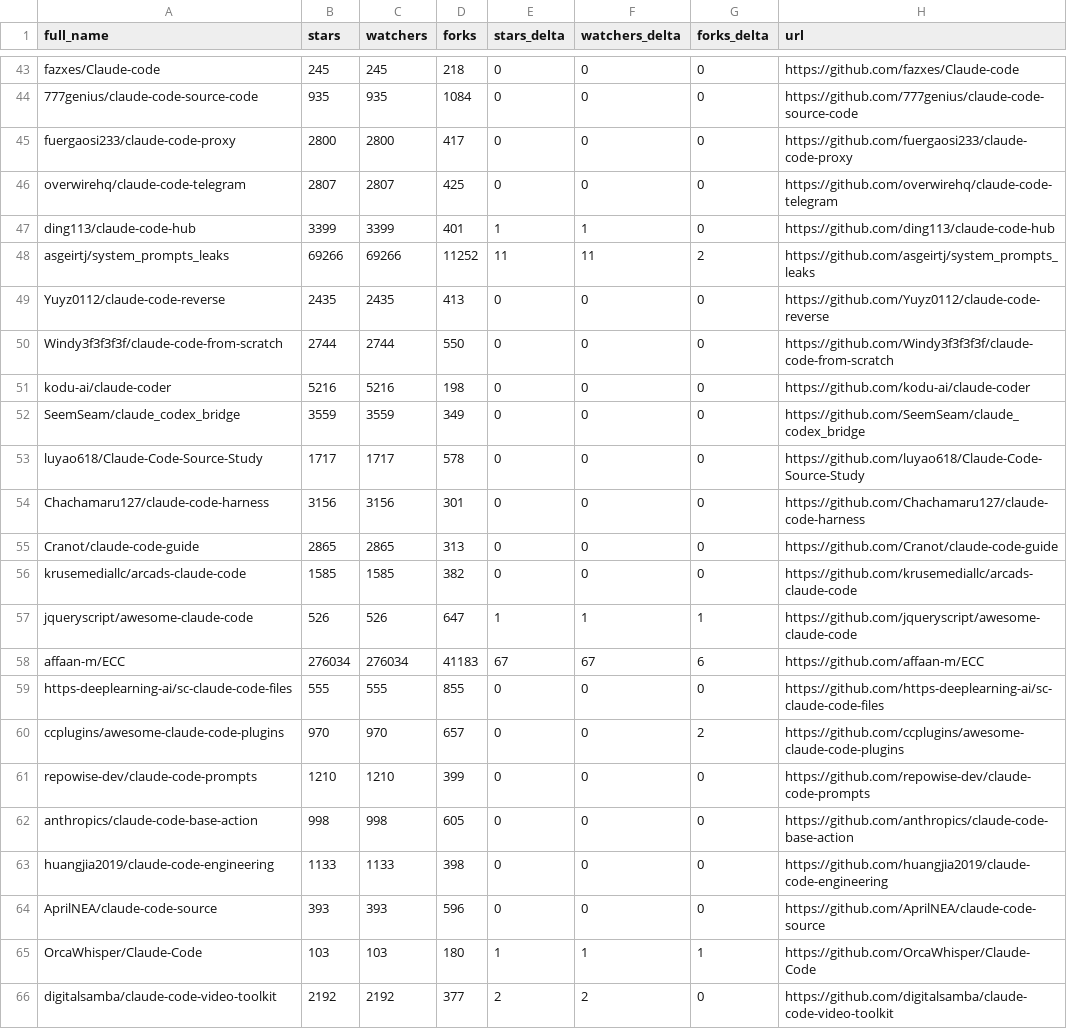
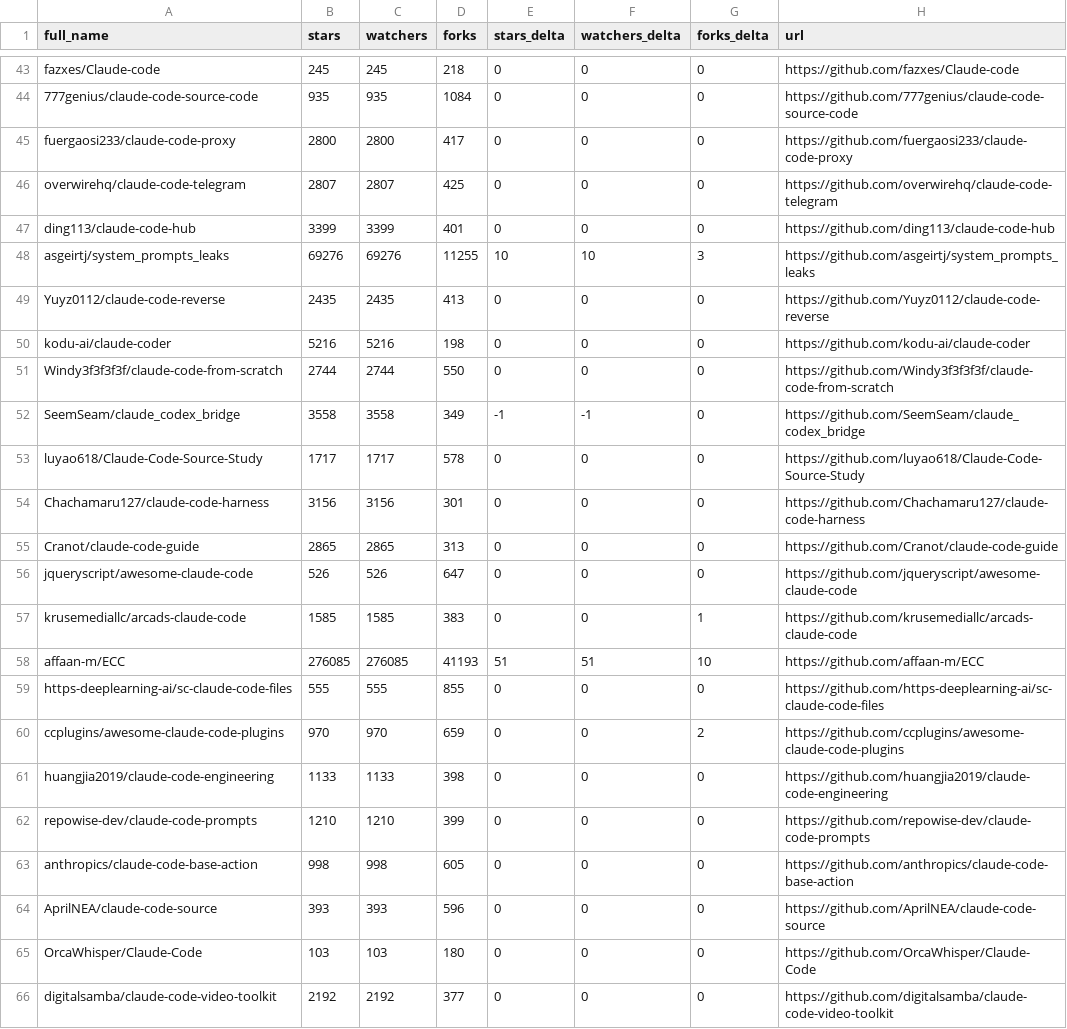
Before and after one commit to acrinym/awesome-claude-code, a CSV file: data/repo-ticker.csv, drawn as a sheet; only a part is shown, gaps mark what is left out; the diff covers the shown part only.

```diff
--- a/data/repo-ticker.csv
+++ b/data/repo-ticker.csv
@@ -46,8 +46,8 @@ fuergaosi233/claude-code-proxy,2800,2800,417,0,0,0,https://github.com/fuergaosi2
 overwirehq/claude-code-telegram,2807,2807,425,0,0,0,https://github.com/overwirehq/claude-code-telegram
-ding113/claude-code-hub,3399,3399,401,1,1,0,https://github.com/ding113/claude-code-hub
-asgeirtj/system_prompts_leaks,69266,69266,11252,11,11,2,https://github.com/asgeirtj/system_prompts_leaks
+ding113/claude-code-hub,3399,3399,401,0,0,0,https://github.com/ding113/claude-code-hub
+asgeirtj/system_prompts_leaks,69276,69276,11255,10,10,3,https://github.com/asgeirtj/system_prompts_leaks
 Yuyz0112/claude-code-reverse,2435,2435,413,0,0,0,https://github.com/Yuyz0112/claude-code-reverse
+kodu-ai/claude-coder,5216,5216,198,0,0,0,https://github.com/kodu-ai/claude-coder
 Windy3f3f3f3f/claude-code-from-scratch,2744,2744,550,0,0,0,https://github.com/Windy3f3f3f3f/claude-code-from-scratch
-kodu-ai/claude-coder,5216,5216,198,0,0,0,https://github.com/kodu-ai/claude-coder
-SeemSeam/claude_codex_bridge,3559,3559,349,0,0,0,https://github.com/SeemSeam/claude_codex_bridge
+SeemSeam/claude_codex_bridge,3558,3558,349,-1,-1,0,https://github.com/SeemSeam/claude_codex_bridge
 luyao618/Claude-Code-Source-Study,1717,1717,578,0,0,0,https://github.com/luyao618/Claude-Code-Source-Study
@@ -55,12 +55,12 @@ Chachamaru127/claude-code-harness,3156,3156,301,0,0,0,https://github.com/Chacham
 Cranot/claude-code-guide,2865,2865,313,0,0,0,https://github.com/Cranot/claude-code-guide
-krusemediallc/arcads-claude-code,1585,1585,382,0,0,0,https://github.com/krusemediallc/arcads-claude-code
-jqueryscript/awesome-claude-code,526,526,647,1,1,1,https://github.com/jqueryscript/awesome-claude-code
-affaan-m/ECC,276034,276034,41183,67,67,6,https://github.com/affaan-m/ECC
+jqueryscript/awesome-claude-code,526,526,647,0,0,0,https://github.com/jqueryscript/awesome-claude-code
+krusemediallc/arcads-claude-code,1585,1585,383,0,0,1,https://github.com/krusemediallc/arcads-claude-code
+affaan-m/ECC,276085,276085,41193,51,51,10,https://github.com/affaan-m/ECC
 https-deeplearning-ai/sc-claude-code-files,555,555,855,0,0,0,https://github.com/https-deeplearning-ai/sc-claude-code-files
-ccplugins/awesome-claude-code-plugins,970,970,657,0,0,2,https://github.com/ccplugins/awesome-claude-code-plugins
+ccplugins/awesome-claude-code-plugins,970,970,659,0,0,2,https://github.com/ccplugins/awesome-claude-code-plugins
+huangjia2019/claude-code-engineering,1133,1133,398,0,0,0,https://github.com/huangjia2019/claude-code-engineering
 repowise-dev/claude-code-prompts,1210,1210,399,0,0,0,https://github.com/repowise-dev/claude-code-prompts
 anthropics/claude-code-base-action,998,998,605,0,0,0,https://github.com/anthropics/claude-code-base-action
-huangjia2019/claude-code-engineering,1133,1133,398,0,0,0,https://github.com/huangjia2019/claude-code-engineering
 AprilNEA/claude-code-source,393,393,596,0,0,0,https://github.com/AprilNEA/claude-code-source
-OrcaWhisper/Claude-Code,103,103,180,1,1,1,https://github.com/OrcaWhisper/Claude-Code
-digitalsamba/claude-code-video-toolkit,2192,2192,377,2,2,0,https://github.com/digitalsamba/claude-code-video-toolkit
+OrcaWhisper/Claude-Code,103,103,180,0,0,0,https://github.com/OrcaWhisper/Claude-Code
+digitalsamba/claude-code-video-toolkit,2192,2192,377,0,0,0,https://github.com/digitalsamba/claude-code-video-toolkit
```
Also changed, not shown: 3 added rows, 3 removed rows, 3 moved rows and 104 edited cells elsewhere in this file, 2 other files.
